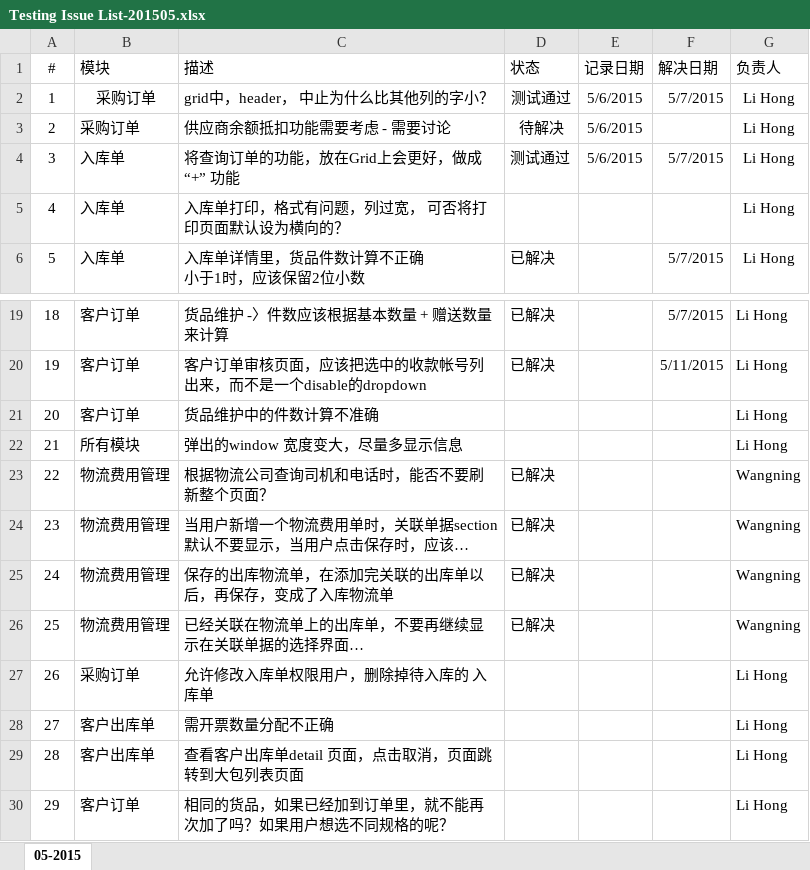
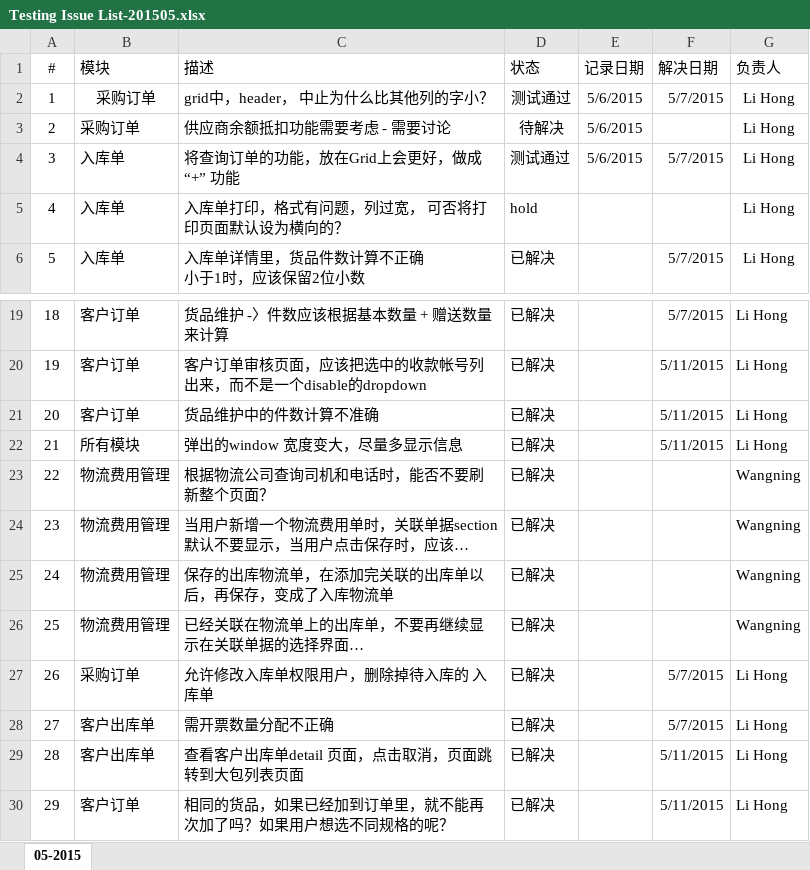
Before and after one commit to YinzhiWang/Zhongding, an Excel workbook: Docs/Testing Issue List-201505.xlsx, sheet 05-2015, drawn as a sheet; only a part is shown, gaps mark what is left out; long unchanged cells end in …; values as stored, in another font and other column widths than the file's, no borders; charts and pictures not drawn; the diff names each change by its address in the sheet, - before the commit and + after, or states it on an @@ line.

Commit message:
Update bug list status

```diff
--- a/Docs/Testing Issue List-201505.xlsx (sheet 05-2015)
+++ b/Docs/Testing Issue List-201505.xlsx (sheet 05-2015)
-D5 (状态): (empty)
+D5 (状态): hold
-D21:D22 (状态): (empty)
+D21:D22 (状态): 已解决
-F21:F22 (解决日期): (empty)
+F21:F22 (解决日期): 5/11/2015
-D27:D30 (状态): (empty)
+D27:D30 (状态): 已解决
-F27:F28 (解决日期): (empty)
+F27:F28 (解决日期): 5/7/2015
-F29:F30 (解决日期): (empty)
+F29:F30 (解决日期): 5/11/2015
```
